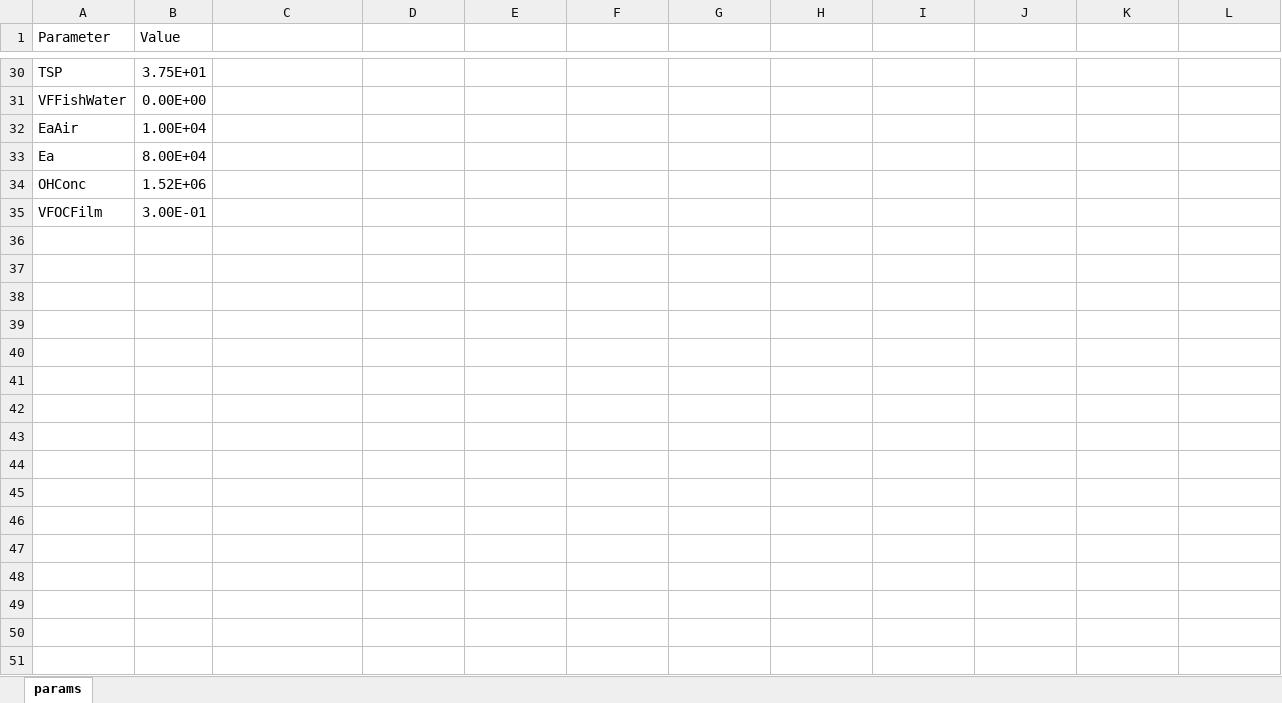
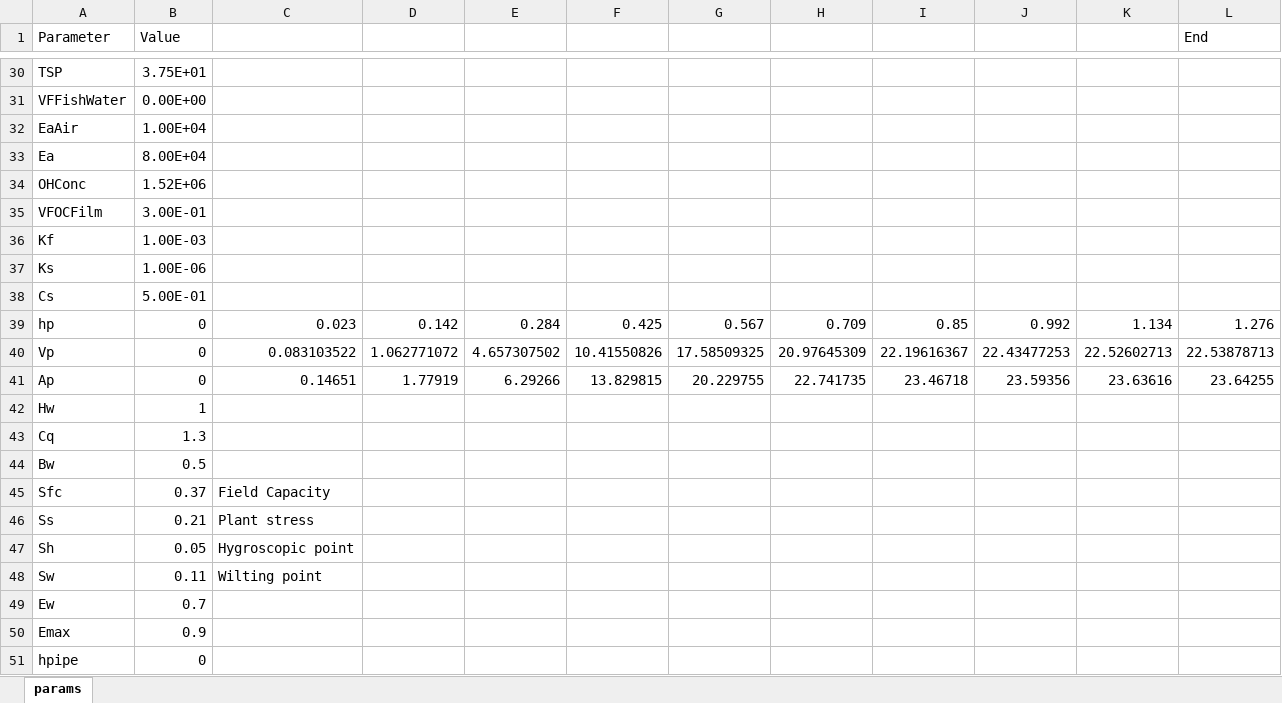
Before and after one commit to tfmrodge/BioretentionBlues, an Excel workbook: params.xlsx, sheet params, drawn as a sheet; only a part is shown, gaps mark what is left out; values as stored, in another font and other column widths than the file's, no borders; the diff names each change by its address in the sheet, - before the commit and + after, or states it on an @@ line.

```diff
--- a/params.xlsx (sheet params)
+++ b/params.xlsx (sheet params)
-L1: (empty)
+L1: End
+row 36: Kf | 1.00E-03
+row 37: Ks | 1.00E-06
+row 38: Cs | 5.00E-01
+row 39: hp | 0 | 0.023 | 0.142 | 0.284 | 0.425 | 0.567 | 0.709 | 0.85 | 0.992 | 1.134 | 1.276
+row 40: Vp | 0 | 0.083103522 | 1.062771072 | 4.657307502 | 10.41550826 | 17.58509325 | 20.97645309 | 22.19616367 | 22.43477253 | 22.52602713 | 22.53878713
+row 41: Ap | 0 | 0.14651 | 1.77919 | 6.29266 | 13.829815 | 20.229755 | 22.741735 | 23.46718 | 23.59356 | 23.63616 | 23.64255
+row 42: Hw | 1
+row 43: Cq | 1.3
+row 44: Bw | 0.5
+row 45: Sfc | 0.37 | Field Capacity
+row 46: Ss | 0.21 | Plant stress
+row 47: Sh | 0.05 | Hygroscopic point
+row 48: Sw | 0.11 | Wilting point
+row 49: Ew | 0.7
+row 50: Emax | 0.9
+row 51: hpipe | 0
```
Also changed, not shown: BCSUMM.xlsx, 7 other files.
